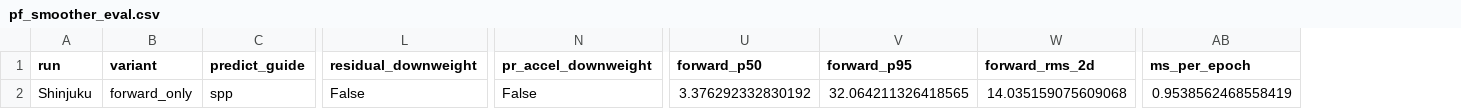
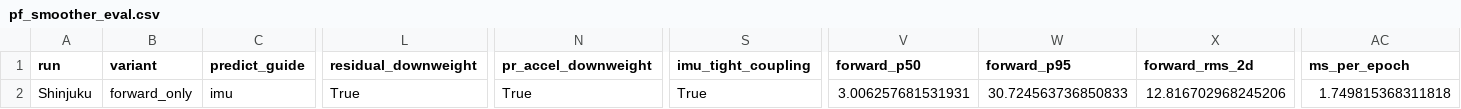
Before and after one commit to mfkiwl/gnss_gpu, a CSV file: experiments/results/pf_smoother_eval.csv, drawn as a sheet; only a part is shown, gaps mark what is left out; addresses are those after the commit; the diff names each change by its address in the sheet, - before the commit and + after, or states it on an @@ line.

Commit message:
add IMU tight coupling with adaptive sigma position update
GNSS quality-based adaptive sigma: tight (3m) when degraded, loose (30m)
when good. All-in (IMU tight + residual + PR accel downweight):
Shinjuku P50 3.38->3.01m (-11%), RMS 14.04->12.82m (-9%).
Odaiba P50=1.67m, RMS=6.29m (best RMS yet).

```diff
--- a/experiments/results/pf_smoother_eval.csv
+++ b/experiments/results/pf_smoother_eval.csv
+column S (imu_tight_coupling), row 2: True
-C2 (predict_guide): spp
+C2 (predict_guide): imu
-L2 (residual_downweight): False
+L2 (residual_downweight): True
-N2 (pr_accel_downweight): False
+N2 (pr_accel_downweight): True
-V2 (forward_p50): 3.376292332830192
+V2 (forward_p50): 3.006257681531931
-W2 (forward_p95): 32.064211326418565
+W2 (forward_p95): 30.724563736850833
-X2 (forward_rms_2d): 14.035159075609068
+X2 (forward_rms_2d): 12.816702968245206
-AC2 (ms_per_epoch): 0.9538562468558419
+AC2 (ms_per_epoch): 1.749815368311818
```
Also changed, not shown: 2 other files.
